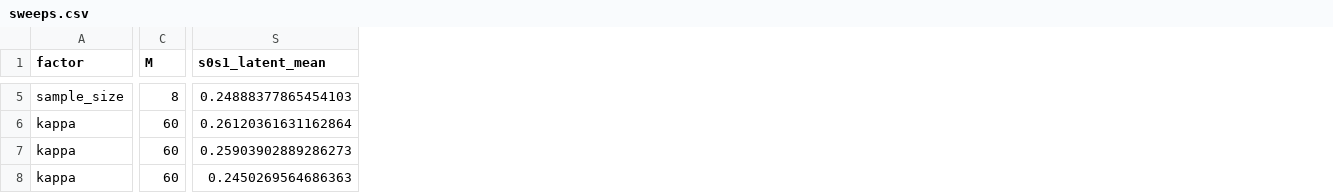
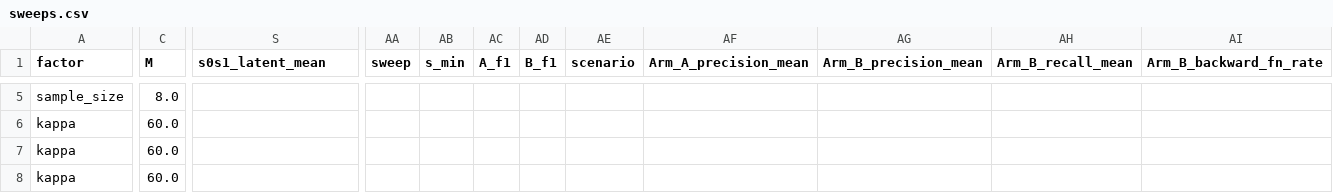
Before and after one commit to eduardo-illueca/closed-loop-simulation-companion, a CSV file: results/sweeps.csv, drawn as a sheet; only a part is shown, gaps mark what is left out; the diff covers the shown part only; the diff names each change by its address in the sheet, - before the commit and + after, or states it on an @@ line.

```diff
--- a/results/sweeps.csv
+++ b/results/sweeps.csv
+column AA (sweep), empty
+column AB (s_min), empty
+column AC (A_f1), empty
+column AD (B_f1), empty
+column AE (scenario), empty
+column AF (Arm_A_precision_mean), empty
+column AG (Arm_B_precision_mean), empty
+column AH (Arm_B_recall_mean), empty
+column AI (Arm_B_backward_fn_rate), empty
-C5 (M): 8
+C5 (M): 8.0
-S5 (s0s1_latent_mean): 0.24888377865454103
+S5 (s0s1_latent_mean): (empty)
-C6:C8 (M): 60
+C6:C8 (M): 60.0
-S6 (s0s1_latent_mean): 0.26120361631162864
+S6 (s0s1_latent_mean): (empty)
-S7 (s0s1_latent_mean): 0.25903902889286273
+S7 (s0s1_latent_mean): (empty)
-S8 (s0s1_latent_mean): 0.2450269564686363
+S8 (s0s1_latent_mean): (empty)
```
Also changed, not shown: 10 added rows and 73 edited cells elsewhere in this file, 25 other files.
